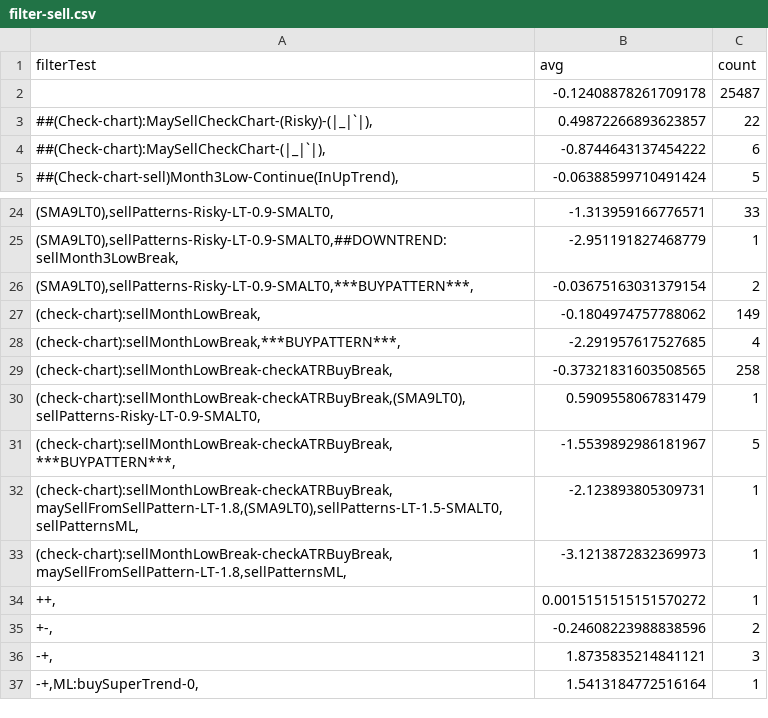
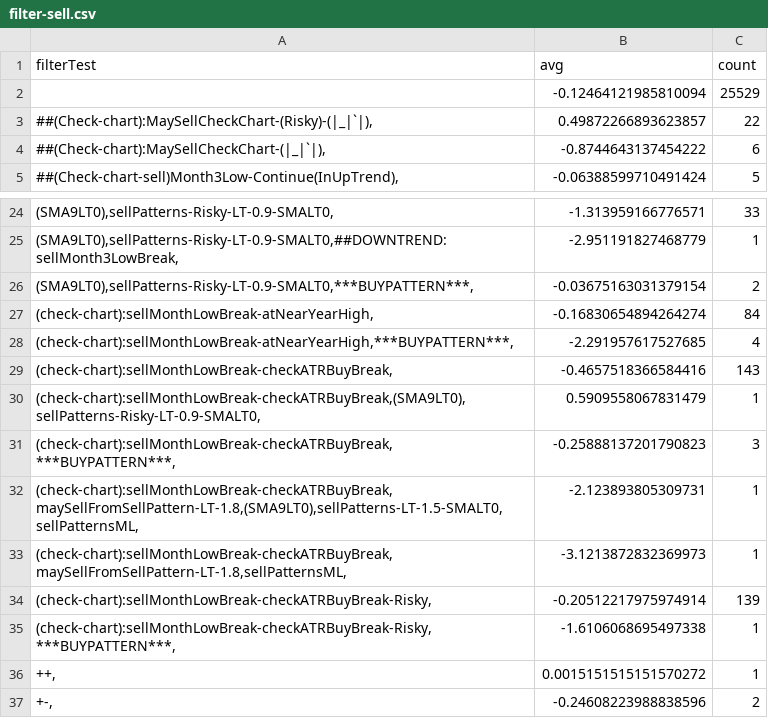
Before and after one commit to omarrohit20/rohit, a CSV file: src/data-import/nselist/filter-sell.csv, drawn as a sheet; only a part is shown, gaps mark what is left out; the shorter side is filled out with more unchanged rows.

```diff
--- a/src/data-import/nselist/filter-sell.csv
+++ b/src/data-import/nselist/filter-sell.csv
@@ -1,3 +1,3 @@
 filterTest,avg,count
-,-0.12408878261709178,25487
+,-0.12464121985810094,25529
 "##(Check-chart):MaySellCheckChart-(Risky)-(|_|`|),",0.49872266893623857,22
@@ -26,9 +26,11 @@ filterTest,avg,count
 "(SMA9LT0),sellPatterns-Risky-LT-0.9-SMALT0,***BUYPATTERN***,",-0.03675163031379154,2
-"(check-chart):sellMonthLowBreak,",-0.1804974757788062,149
-"(check-chart):sellMonthLowBreak,***BUYPATTERN***,",-2.291957617527685,4
-"(check-chart):sellMonthLowBreak-checkATRBuyBreak,",-0.37321831603508565,258
+"(check-chart):sellMonthLowBreak-atNearYearHigh,",-0.16830654894264274,84
+"(check-chart):sellMonthLowBreak-atNearYearHigh,***BUYPATTERN***,",-2.291957617527685,4
+"(check-chart):sellMonthLowBreak-checkATRBuyBreak,",-0.4657518366584416,143
 "(check-chart):sellMonthLowBreak-checkATRBuyBreak,(SMA9LT0),sellPatterns-Risky-LT-0.9-SMALT0,",0.5909558067831479,1
-"(check-chart):sellMonthLowBreak-checkATRBuyBreak,***BUYPATTERN***,",-1.5539892986181967,5
+"(check-chart):sellMonthLowBreak-checkATRBuyBreak,***BUYPATTERN***,",-0.25888137201790823,3
 "(check-chart):sellMonthLowBreak-checkATRBuyBreak,maySellFromSellPattern-LT-1.8,(SMA9LT0),sellPatterns-LT-1.5-SMALT0,sellPatternsML,",-2.123893805309731,1
 "(check-chart):sellMonthLowBreak-checkATRBuyBreak,maySellFromSellPattern-LT-1.8,sellPatternsML,",-3.1213872832369973,1
+"(check-chart):sellMonthLowBreak-checkATRBuyBreak-Risky,",-0.20512217975974914,139
+"(check-chart):sellMonthLowBreak-checkATRBuyBreak-Risky,***BUYPATTERN***,",-1.6106068695497338,1
 "++,",0.0015151515151570272,1
```
Also changed, not shown: src/data-import/nselist/filter-buy.csv, 1 other file.
